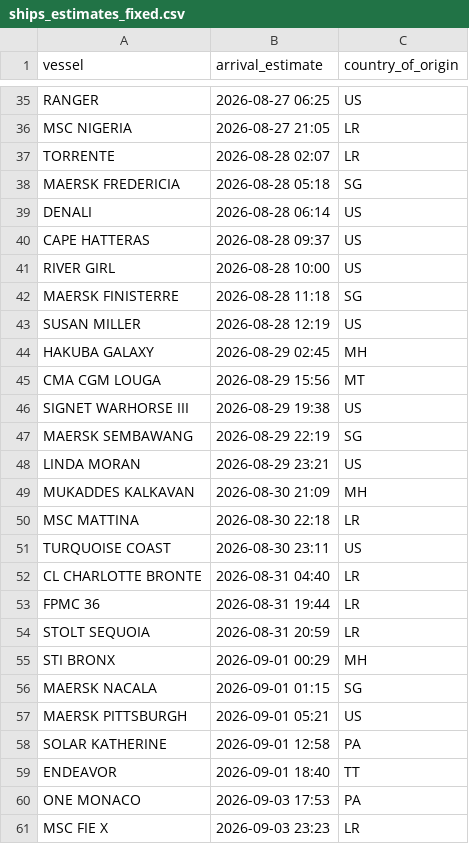
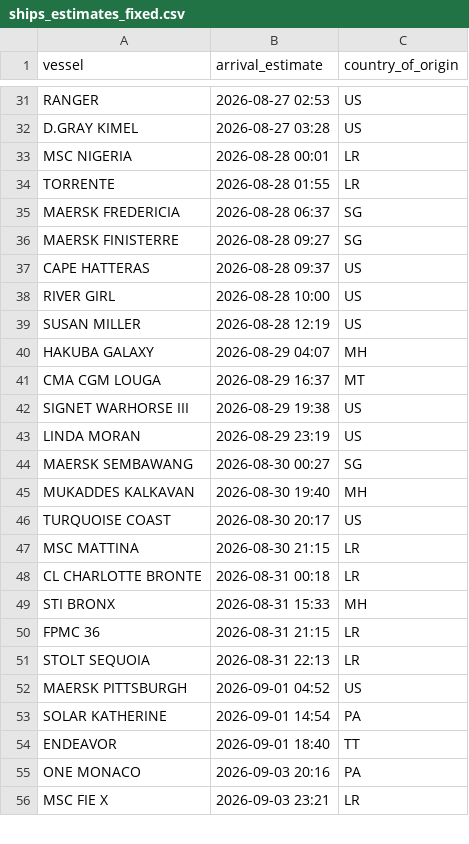
Before and after one commit to natalierjonas/FOC_NYC, a CSV file: ships_estimates_fixed.csv, drawn as a sheet; only a part is shown, gaps mark what is left out; removed rows and columns are numbered as before the commit, all else as after; the diff covers the shown part only; the diff names each change by its address in the sheet, - before the commit and + after, or states it on an @@ line.

```diff
--- a/ships_estimates_fixed.csv
+++ b/ships_estimates_fixed.csv
-B31 (arrival_estimate): 2026-08-27 06:25
+B31 (arrival_estimate): 2026-08-27 02:53
+row 32: D.GRAY KIMEL | 2026-08-27 03:28 | US
-B33 (arrival_estimate): 2026-08-27 21:05
+B33 (arrival_estimate): 2026-08-28 00:01
-B34 (arrival_estimate): 2026-08-28 02:07
+B34 (arrival_estimate): 2026-08-28 01:55
-B35 (arrival_estimate): 2026-08-28 05:18
+B35 (arrival_estimate): 2026-08-28 06:37
-row 39: DENALI | 2026-08-28 06:14 | US
+row 36: MAERSK FINISTERRE | 2026-08-28 09:27 | SG
-row 42: MAERSK FINISTERRE | 2026-08-28 11:18 | SG
-B40 (arrival_estimate): 2026-08-29 02:45
+B40 (arrival_estimate): 2026-08-29 04:07
-B41 (arrival_estimate): 2026-08-29 15:56
+B41 (arrival_estimate): 2026-08-29 16:37
-row 47: MAERSK SEMBAWANG | 2026-08-29 22:19 | SG
-B43 (arrival_estimate): 2026-08-29 23:21
+B43 (arrival_estimate): 2026-08-29 23:19
+row 44: MAERSK SEMBAWANG | 2026-08-30 00:27 | SG
-B45 (arrival_estimate): 2026-08-30 21:09
+B45 (arrival_estimate): 2026-08-30 19:40
-row 50: MSC MATTINA | 2026-08-30 22:18 | LR
-B46 (arrival_estimate): 2026-08-30 23:11
+B46 (arrival_estimate): 2026-08-30 20:17
+row 47: MSC MATTINA | 2026-08-30 21:15 | LR
-B48 (arrival_estimate): 2026-08-31 04:40
+B48 (arrival_estimate): 2026-08-31 00:18
+row 49: STI BRONX | 2026-08-31 15:33 | MH
-B50 (arrival_estimate): 2026-08-31 19:44
+B50 (arrival_estimate): 2026-08-31 21:15
-B51 (arrival_estimate): 2026-08-31 20:59
+B51 (arrival_estimate): 2026-08-31 22:13
-row 55: STI BRONX | 2026-09-01 00:29 | MH
-row 56: MAERSK NACALA | 2026-09-01 01:15 | SG
-B52 (arrival_estimate): 2026-09-01 05:21
+B52 (arrival_estimate): 2026-09-01 04:52
-B53 (arrival_estimate): 2026-09-01 12:58
+B53 (arrival_estimate): 2026-09-01 14:54
-B55 (arrival_estimate): 2026-09-03 17:53
+B55 (arrival_estimate): 2026-09-03 20:16
-B56 (arrival_estimate): 2026-09-03 23:23
+B56 (arrival_estimate): 2026-09-03 23:21
```
Also changed, not shown: 10 added rows, 14 removed rows and 25 edited cells elsewhere in this file, filtered_ships.csv.
